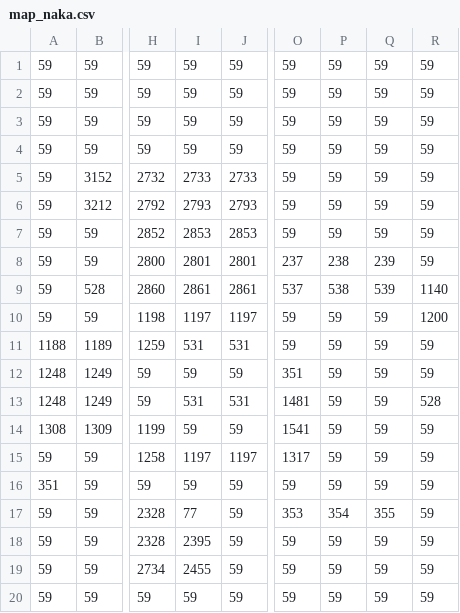
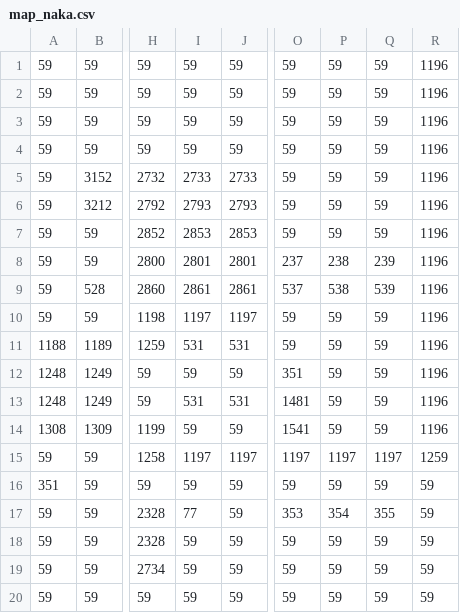
Before and after one commit to TM-020222/0903_GitHub, a CSV file: map/map_naka.csv, drawn as a sheet; only a part is shown, gaps mark what is left out; the diff names each change by its address in the sheet, - before the commit and + after, or states it on an @@ line.

```diff
--- a/map/map_naka.csv
+++ b/map/map_naka.csv
-R1:R8: 59
+R1:R8: 1196
-R9: 1140
+R9: 1196
-R10: 1200
+R10: 1196
-R11:R12: 59
+R11:R12: 1196
-R13: 528
+R13: 1196
-R14: 59
+R14: 1196
-O15: 1317
+O15: 1197
-P15: 59
+P15: 1197
-Q15: 59
+Q15: 1197
-R15: 59
+R15: 1259
-I18: 2395
+I18: 59
-I19: 2455
+I19: 59
```
Also changed, not shown: map/map_kagu.csv, map/map_naka_atari.csv, 11 other files.
